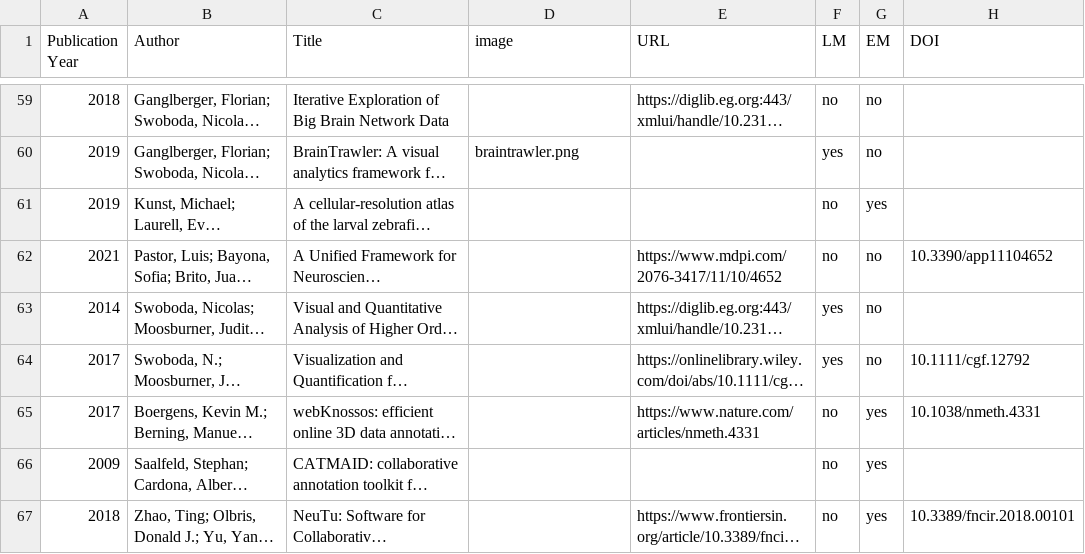
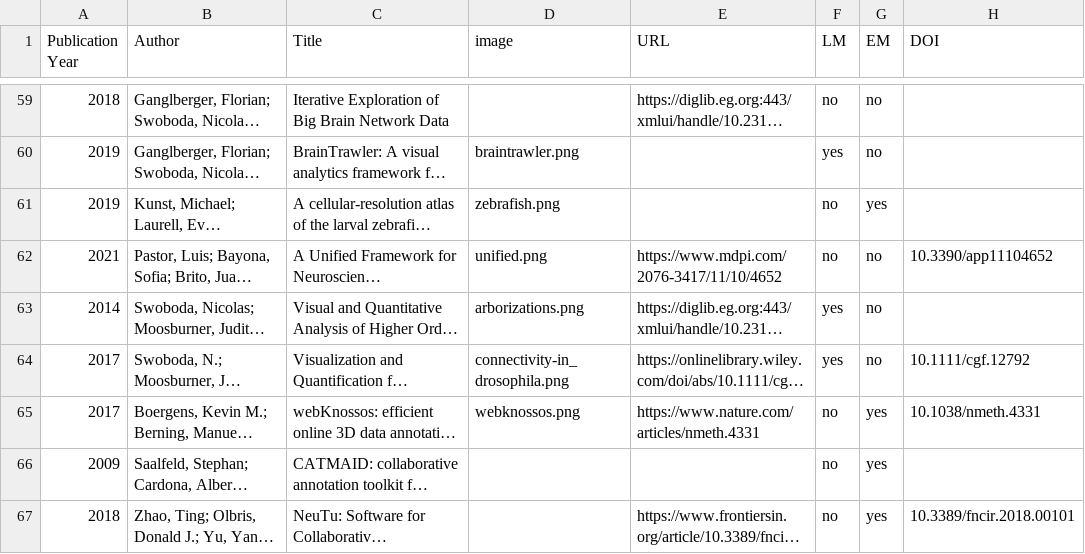
Before and after one commit to connectomics-vis-survey/connectomics-vis-survey.github.io, a CSV file: papers.csv, drawn as a sheet; only a part is shown, gaps mark what is left out; long unchanged cells end in …; the diff names each change by its address in the sheet, - before the commit and + after, or states it on an @@ line.

```diff
--- a/papers.csv
+++ b/papers.csv
-D61 (image): (empty)
+D61 (image): zebrafish.png
-D62 (image): (empty)
+D62 (image): unified.png
-D63 (image): (empty)
+D63 (image): arborizations.png
-D64 (image): (empty)
+D64 (image): connectivity-in_drosophila.png
-D65 (image): (empty)
+D65 (image): webknossos.png
```
Also changed, not shown: 5 other files.
